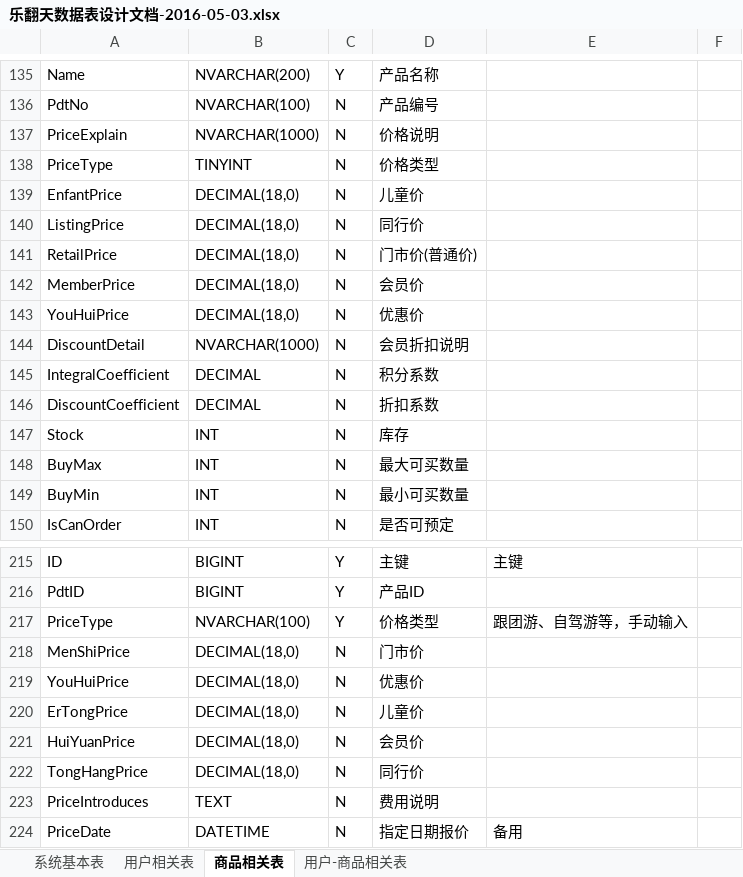
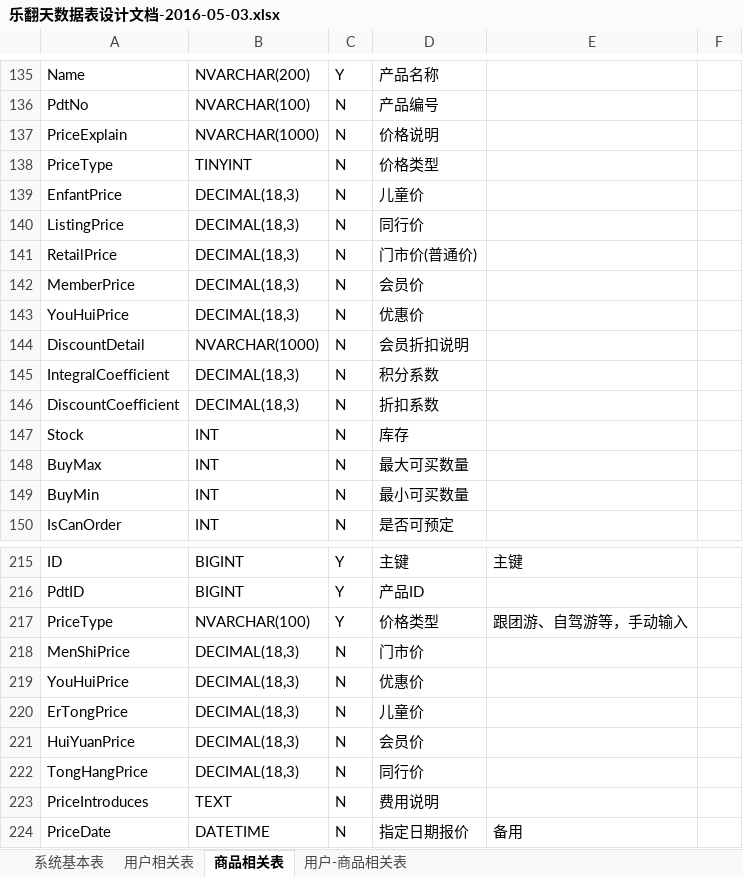
Before and after one commit to wangzaitao/API, an Excel workbook: 文档/乐翻天数据表设计文档-2016-05-03.xlsx, sheet 商品相关表, drawn as a sheet; only a part is shown, gaps mark what is left out; values as stored, in another font and other column widths than the file's, no borders; the diff names each change by its address in the sheet, - before the commit and + after, or states it on an @@ line.

```diff
--- a/文档/乐翻天数据表设计文档-2016-05-03.xlsx (sheet 商品相关表)
+++ b/文档/乐翻天数据表设计文档-2016-05-03.xlsx (sheet 商品相关表)
-B139:B143: DECIMAL(18,0)
+B139:B143: DECIMAL(18,3)
-B145:B146: DECIMAL
+B145:B146: DECIMAL(18,3)
-B218:B222: DECIMAL(18,0)
+B218:B222: DECIMAL(18,3)
```
Also changed, not shown: sheet 用户-商品相关表, sheet 系统基本表, sheet 用户相关表, 1 other file.
